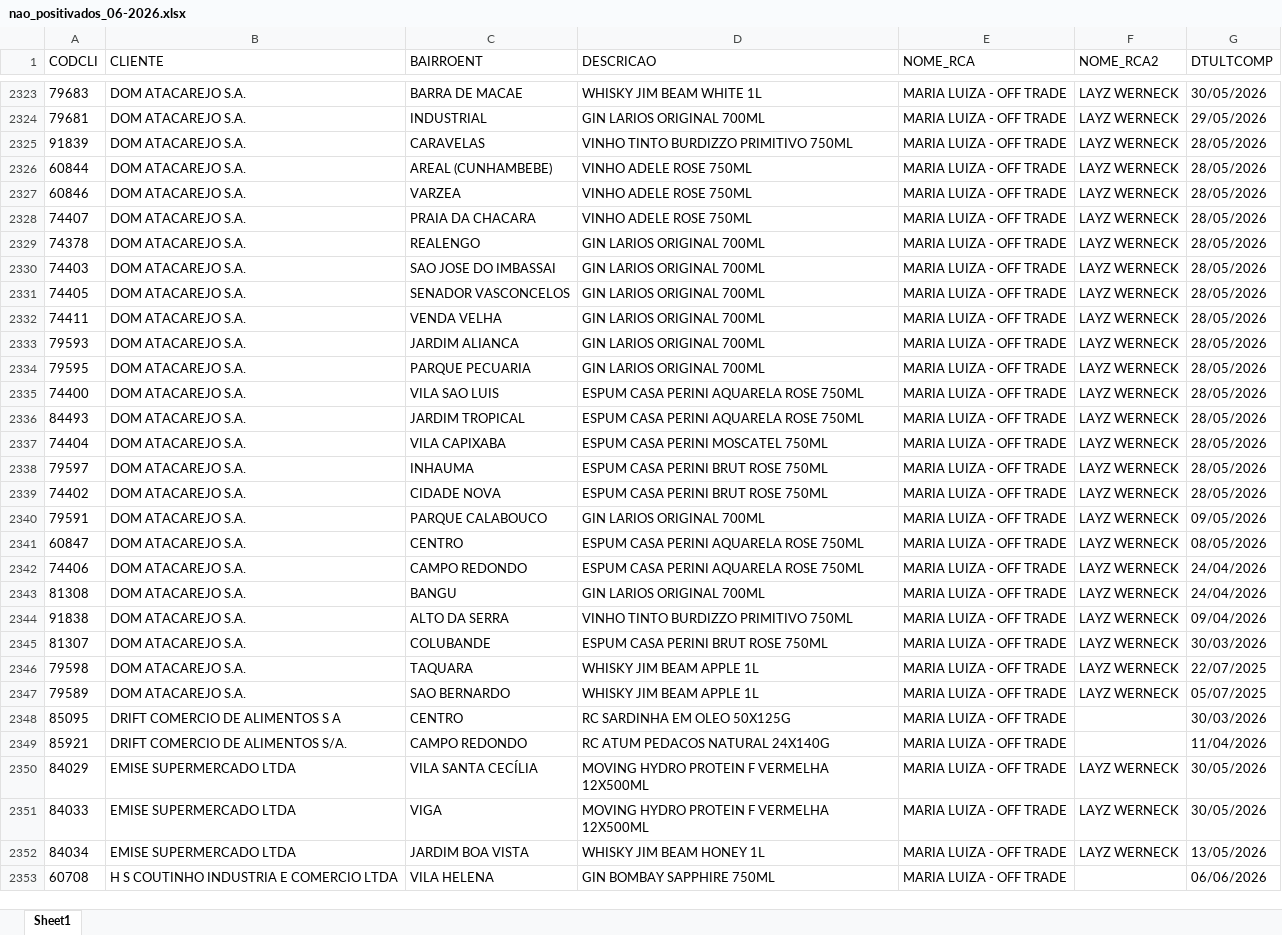
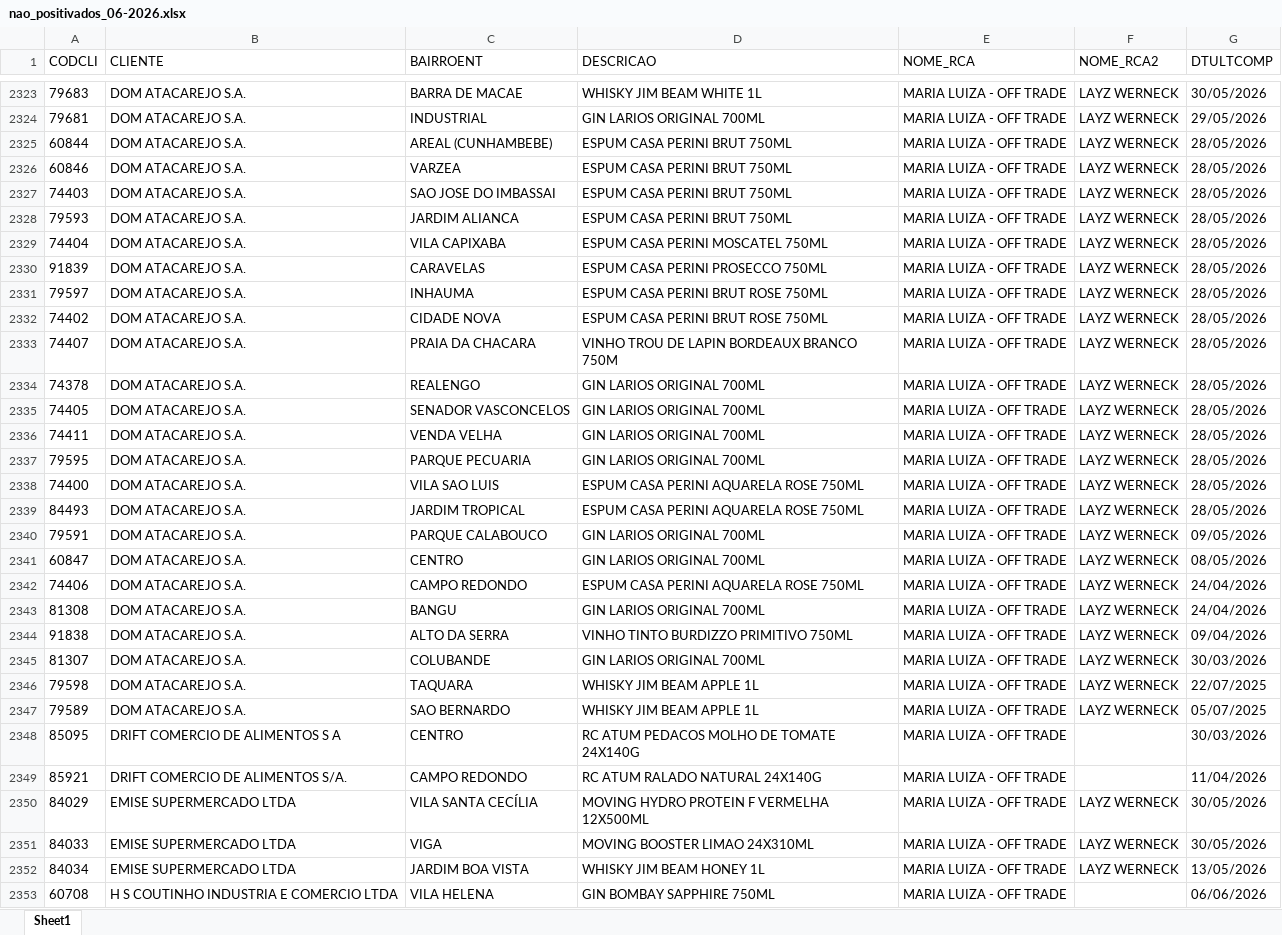
Before and after one commit to leonardocampos-cmd/offtrade, an Excel workbook: nao_positivados_06-2026.xlsx, sheet Sheet1, drawn as a sheet; only a part is shown, gaps mark what is left out; values as stored, in another font and other column widths than the file's, no borders; removed rows and columns are numbered as before the commit, all else as after; the diff covers the shown part only; the diff names each change by its address in the sheet, - before the commit and + after, or states it on an @@ line.

```diff
--- a/nao_positivados_06-2026.xlsx (sheet Sheet1)
+++ b/nao_positivados_06-2026.xlsx (sheet Sheet1)
-row 2325: 91839 | DOM ATACAREJO S.A. | CARAVELAS | VINHO TINTO BURDIZZO PRIMITIVO 750ML | MARIA LUIZA - OFF TRADE | LAYZ WERNECK | 28/05/2026
-D2325:D2326 (DESCRICAO): VINHO ADELE ROSE 750ML
+D2325:D2326 (DESCRICAO): ESPUM CASA PERINI BRUT 750ML
+row 2327: 74403 | DOM ATACAREJO S.A. | SAO JOSE DO IMBASSAI | ESPUM CASA PERINI BRUT 750ML | MARIA LUIZA - OFF TRADE | LAYZ WERNECK | 28/05/2026
+row 2328: 79593 | DOM ATACAREJO S.A. | JARDIM ALIANCA | ESPUM CASA PERINI BRUT 750ML | MARIA LUIZA - OFF TRADE | LAYZ WERNECK | 28/05/2026
@@ row 2337 moved to row 2329: 74404 @@
+row 2330: 91839 | DOM ATACAREJO S.A. | CARAVELAS | ESPUM CASA PERINI PROSECCO 750ML | MARIA LUIZA - OFF TRADE | LAYZ WERNECK | 28/05/2026
@@ row 2338 moved to row 2331: 79597 @@
@@ row 2339 moved to row 2332: 74402 @@
-D2333 (DESCRICAO): VINHO ADELE ROSE 750ML
+D2333 (DESCRICAO): VINHO TROU DE LAPIN BORDEAUX BRANCO 750M
-row 2330: 74403 | DOM ATACAREJO S.A. | SAO JOSE DO IMBASSAI | GIN LARIOS ORIGINAL 700ML | MARIA LUIZA - OFF TRADE | LAYZ WERNECK | 28/05/2026
-row 2333: 79593 | DOM ATACAREJO S.A. | JARDIM ALIANCA | GIN LARIOS ORIGINAL 700ML | MARIA LUIZA - OFF TRADE | LAYZ WERNECK | 28/05/2026
-D2341 (DESCRICAO): ESPUM CASA PERINI AQUARELA ROSE 750ML
+D2341 (DESCRICAO): GIN LARIOS ORIGINAL 700ML
-D2345 (DESCRICAO): ESPUM CASA PERINI BRUT ROSE 750ML
+D2345 (DESCRICAO): GIN LARIOS ORIGINAL 700ML
-D2348 (DESCRICAO): RC SARDINHA EM OLEO 50X125G
+D2348 (DESCRICAO): RC ATUM PEDACOS MOLHO DE TOMATE 24X140G
-D2349 (DESCRICAO): RC ATUM PEDACOS NATURAL 24X140G
+D2349 (DESCRICAO): RC ATUM RALADO NATURAL 24X140G
-D2351 (DESCRICAO): MOVING HYDRO PROTEIN F VERMELHA 12X500ML
+D2351 (DESCRICAO): MOVING BOOSTER LIMAO 24X310ML
```
Also changed, not shown: 26 added rows, 25 removed rows, 1 moved row and 532 edited cells elsewhere in this sheet, 3 other files.
